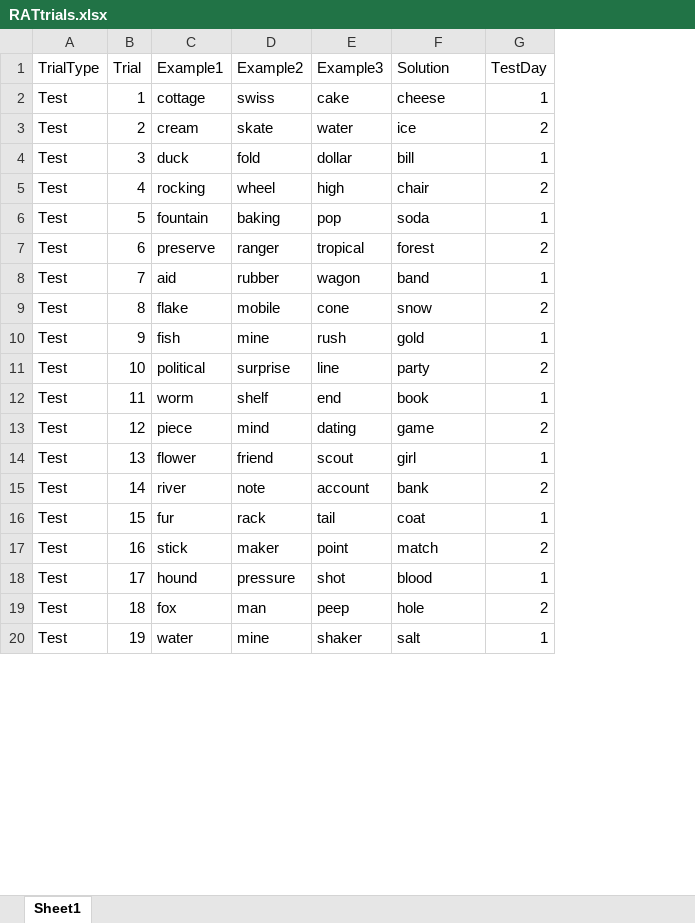
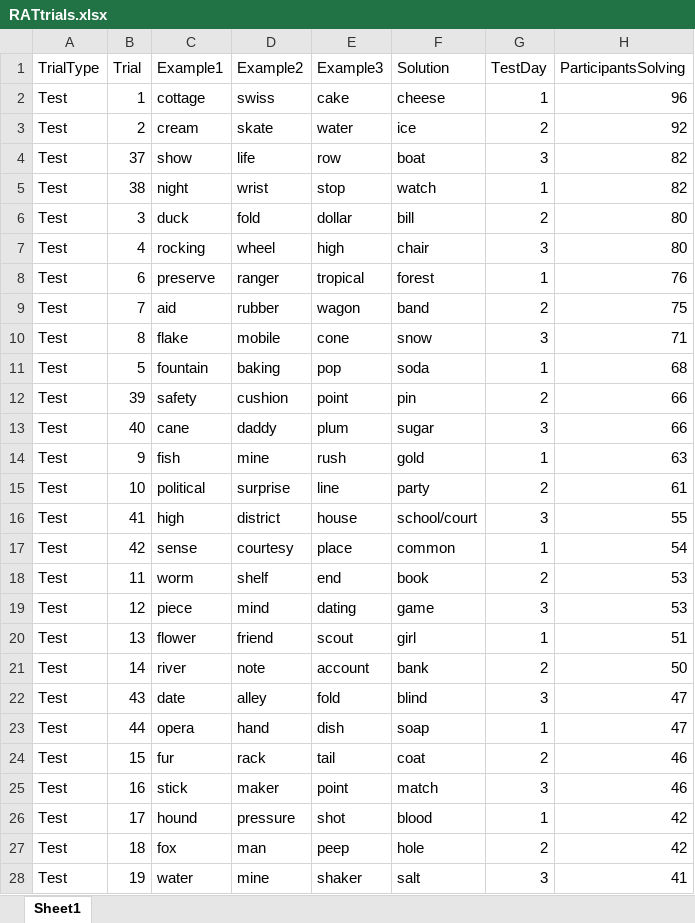
Before and after one commit to zceydas/RATgame, an Excel workbook: RATtrials.xlsx, sheet Sheet1, drawn as a sheet; only a part is shown; values as stored, in another font and other column widths than the file's, no borders; removed rows and columns are numbered as before the commit, all else as after; the diff covers the shown part only; the diff names each change by its address in the sheet, - before the commit and + after, or states it on an @@ line.

Commit message:
Implemented 3 sessions instead of 2 and updated the excel file

```diff
--- a/RATtrials.xlsx (sheet Sheet1)
+++ b/RATtrials.xlsx (sheet Sheet1)
+column H (ParticipantsSolving), rows 2-3: 96 | 92; rows 6-7: 80 | 80; row 11: 68; rows 14-15: 63 | 61; rows 18-21: 53 | 53 | 51 | 50; rows 24-28: 46 | 46 | 42 | 42 | 41
+row 4: Test | 37 | show | life | row | boat | 3 | 82
+row 5: Test | 38 | night | wrist | stop | watch | 1 | 82
-G6 (TestDay): 1
+G6 (TestDay): 2
-G7 (TestDay): 2
+G7 (TestDay): 3
+row 8: Test | 6 | preserve | ranger | tropical | forest | 1 | 76
+row 9: Test | 7 | aid | rubber | wagon | band | 2 | 75
+row 10: Test | 8 | flake | mobile | cone | snow | 3 | 71
-row 7: Test | 6 | preserve | ranger | tropical | forest | 2
-row 8: Test | 7 | aid | rubber | wagon | band | 1
-row 9: Test | 8 | flake | mobile | cone | snow | 2
+row 12: Test | 39 | safety | cushion | point | pin | 2 | 66
+row 13: Test | 40 | cane | daddy | plum | sugar | 3 | 66
+row 16: Test | 41 | high | district | house | school/court | 3 | 55
+row 17: Test | 42 | sense | courtesy | place | common | 1 | 54
-G18 (TestDay): 1
+G18 (TestDay): 2
-G19 (TestDay): 2
+G19 (TestDay): 3
+row 22: Test | 43 | date | alley | fold | blind | 3 | 47
+row 23: Test | 44 | opera | hand | dish | soap | 1 | 47
-G24 (TestDay): 1
+G24 (TestDay): 2
-G25 (TestDay): 2
+G25 (TestDay): 3
-G28 (TestDay): 1
+G28 (TestDay): 3
```
Also changed, not shown: 34 added rows, 42 removed rows, 8 moved rows and 10 edited cells elsewhere in this sheet, 2 other files.
